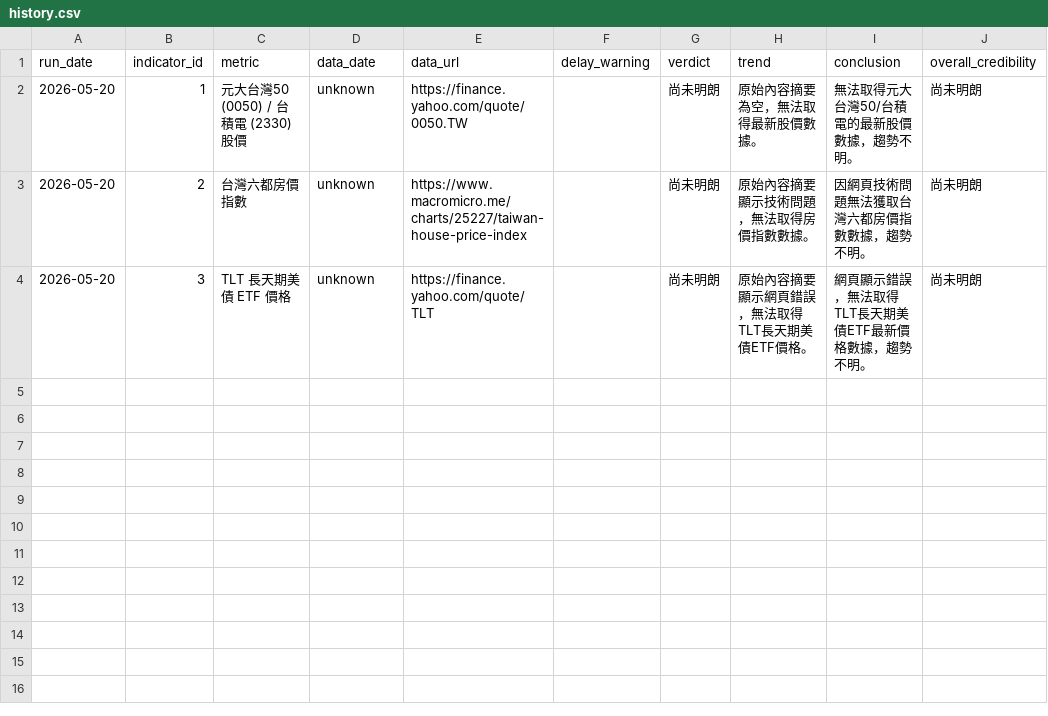
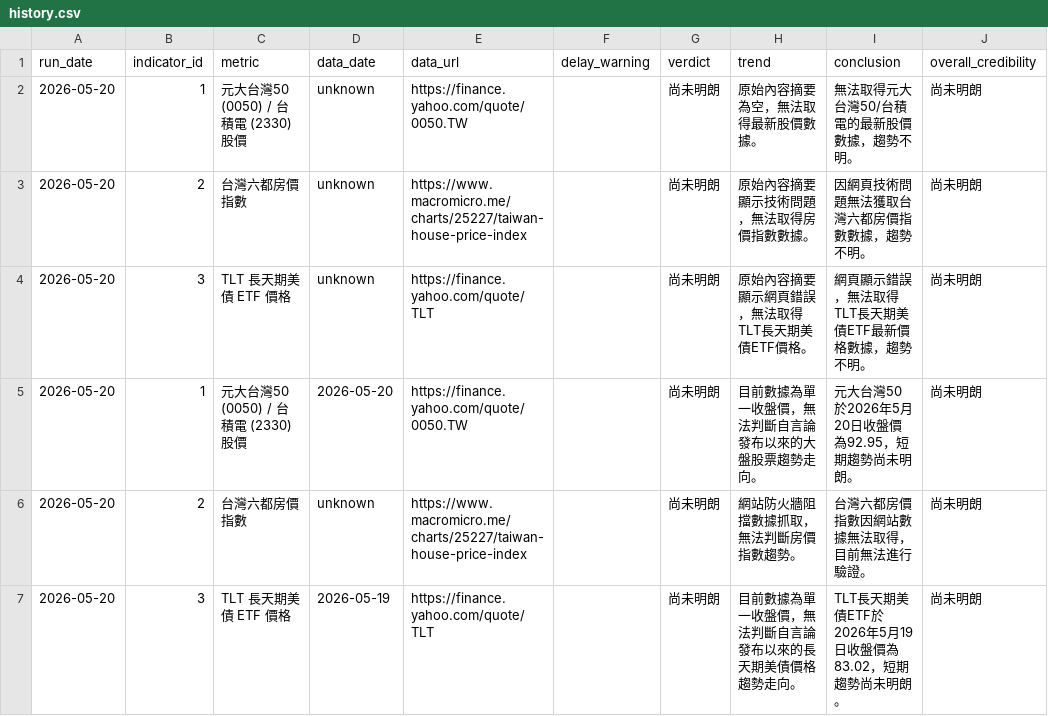
Before and after one commit to nrsabefmusic/01_wu_trend_2026, a CSV file: history.csv, drawn as a sheet; the diff names each change by its address in the sheet, - before the commit and + after, or states it on an @@ line.

```diff
--- a/history.csv
+++ b/history.csv
+row 5: 2026-05-20 | 1 | 元大台灣50 (0050) / 台積電 (2330) 股價 | 2026-05-20 | https://finance.yahoo.com/quote/0050.TW |  | 尚未明朗 | 目前數據為單一收盤價，無法判斷自言論發布以來的大盤股票趨勢走向。 | 元大台灣50於2026年5月20日收盤價為92.95，短期趨勢尚未明朗。 | 尚未明朗
+row 6: 2026-05-20 | 2 | 台灣六都房價指數 | unknown | https://www.macromicro.me/charts/25227/taiwan-house-price-index |  | 尚未明朗 | 網站防火牆阻擋數據抓取，無法判斷房價指數趨勢。 | 台灣六都房價指數因網站數據無法取得，目前無法進行驗證。 | 尚未明朗
+row 7: 2026-05-20 | 3 | TLT 長天期美債 ETF 價格 | 2026-05-19 | https://finance.yahoo.com/quote/TLT |  | 尚未明朗 | 目前數據為單一收盤價，無法判斷自言論發布以來的長天期美債價格趨勢走向。 | TLT長天期美債ETF於2026年5月19日收盤價為83.02，短期趨勢尚未明朗。 | 尚未明朗
```
Also changed, not shown: 1 other file.
